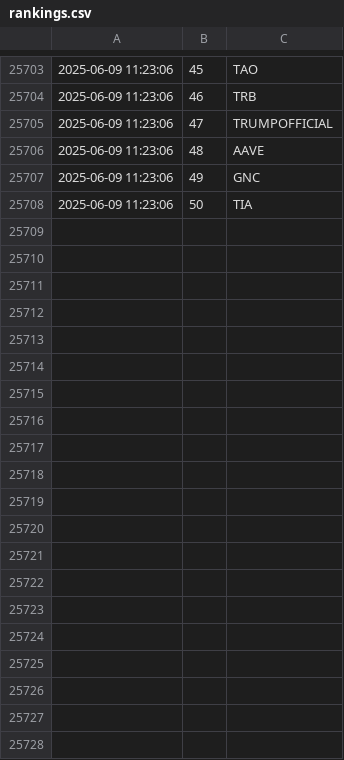
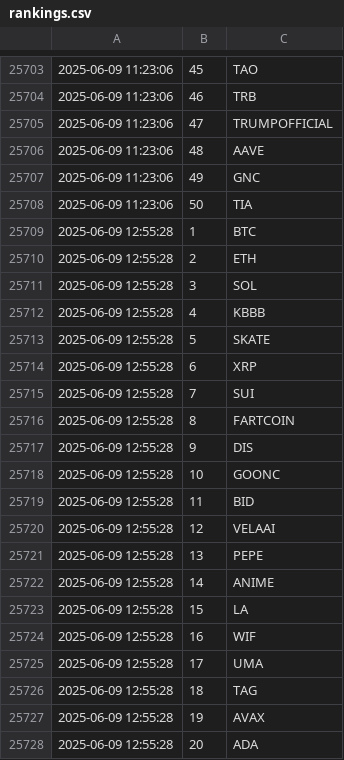
Before and after one commit to jan-mon/mexcrank, a CSV file: rankings.csv, drawn as a sheet; only a part is shown, gaps mark what is left out; the diff covers the shown part only; the diff names each change by its address in the sheet, - before the commit and + after, or states it on an @@ line.

```diff
--- a/rankings.csv
+++ b/rankings.csv
+row 25709: 2025-06-09 12:55:28 | 1 | BTC
+row 25710: 2025-06-09 12:55:28 | 2 | ETH
+row 25711: 2025-06-09 12:55:28 | 3 | SOL
+row 25712: 2025-06-09 12:55:28 | 4 | KBBB
+row 25713: 2025-06-09 12:55:28 | 5 | SKATE
+row 25714: 2025-06-09 12:55:28 | 6 | XRP
+row 25715: 2025-06-09 12:55:28 | 7 | SUI
+row 25716: 2025-06-09 12:55:28 | 8 | FARTCOIN
+row 25717: 2025-06-09 12:55:28 | 9 | DIS
+row 25718: 2025-06-09 12:55:28 | 10 | GOONC
+row 25719: 2025-06-09 12:55:28 | 11 | BID
+row 25720: 2025-06-09 12:55:28 | 12 | VELAAI
+row 25721: 2025-06-09 12:55:28 | 13 | PEPE
+row 25722: 2025-06-09 12:55:28 | 14 | ANIME
+row 25723: 2025-06-09 12:55:28 | 15 | LA
+row 25724: 2025-06-09 12:55:28 | 16 | WIF
+row 25725: 2025-06-09 12:55:28 | 17 | UMA
+row 25726: 2025-06-09 12:55:28 | 18 | TAG
+row 25727: 2025-06-09 12:55:28 | 19 | AVAX
+row 25728: 2025-06-09 12:55:28 | 20 | ADA
```
Also changed, not shown: 30 added rows elsewhere in this file.
